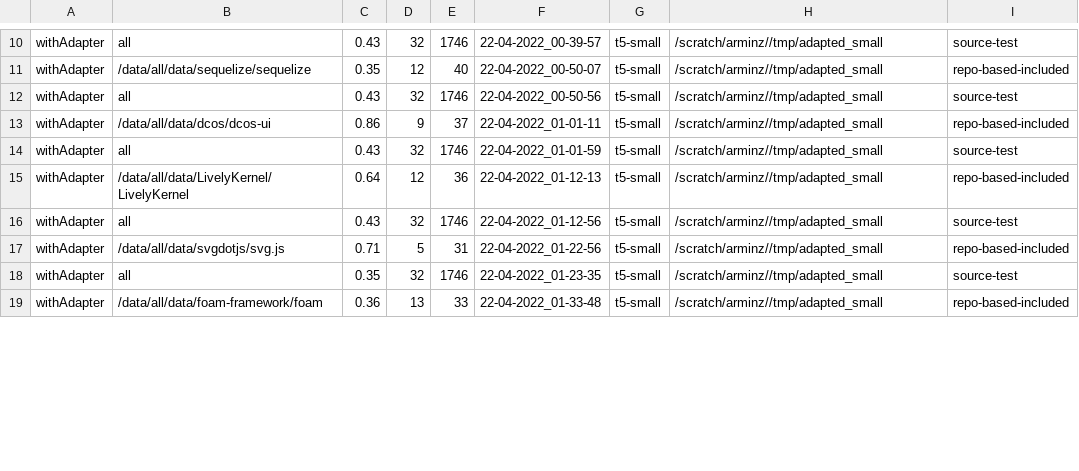
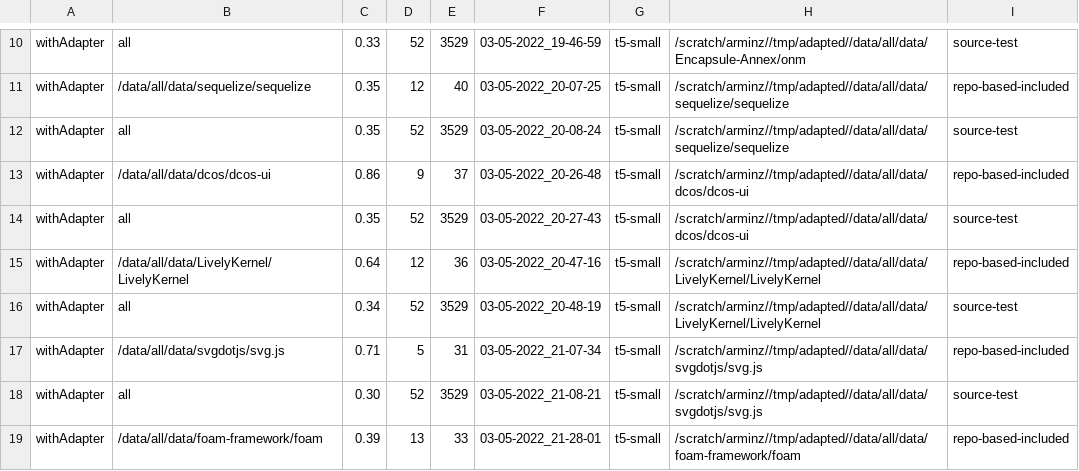
Before and after one commit to arminzirak/TFix, a CSV file: result/adapted_small.csv, drawn as a sheet; only a part is shown, gaps mark what is left out; the diff covers the shown part only; the diff names each change by its address in the sheet, - before the commit and + after, or states it on an @@ line.

```diff
--- a/result/adapted_small.csv
+++ b/result/adapted_small.csv
-C10: 0.43
+C10: 0.33
-D10: 32
+D10: 52
-E10: 1746
+E10: 3529
-F10: 22-04-2022_00-39-57
+F10: 03-05-2022_19-46-59
-H10: /scratch/arminz//tmp/adapted_small
+H10: /scratch/arminz//tmp/adapted//data/all/data/Encapsule-Annex/onm
-F11: 22-04-2022_00-50-07
+F11: 03-05-2022_20-07-25
-H11:H12: /scratch/arminz//tmp/adapted_small
+H11:H12: /scratch/arminz//tmp/adapted//data/all/data/sequelize/sequelize
-C12: 0.43
+C12: 0.35
-D12: 32
+D12: 52
-E12: 1746
+E12: 3529
-F12: 22-04-2022_00-50-56
+F12: 03-05-2022_20-08-24
-F13: 22-04-2022_01-01-11
+F13: 03-05-2022_20-26-48
-H13:H14: /scratch/arminz//tmp/adapted_small
+H13:H14: /scratch/arminz//tmp/adapted//data/all/data/dcos/dcos-ui
-C14: 0.43
+C14: 0.35
-D14: 32
+D14: 52
-E14: 1746
+E14: 3529
-F14: 22-04-2022_01-01-59
+F14: 03-05-2022_20-27-43
-F15: 22-04-2022_01-12-13
+F15: 03-05-2022_20-47-16
-H15:H16: /scratch/arminz//tmp/adapted_small
+H15:H16: /scratch/arminz//tmp/adapted//data/all/data/LivelyKernel/LivelyKernel
-C16: 0.43
+C16: 0.34
-D16: 32
+D16: 52
-E16: 1746
+E16: 3529
-F16: 22-04-2022_01-12-56
+F16: 03-05-2022_20-48-19
-F17: 22-04-2022_01-22-56
+F17: 03-05-2022_21-07-34
-H17:H18: /scratch/arminz//tmp/adapted_small
+H17:H18: /scratch/arminz//tmp/adapted//data/all/data/svgdotjs/svg.js
-C18: 0.35
+C18: 0.30
-D18: 32
+D18: 52
-E18: 1746
+E18: 3529
-F18: 22-04-2022_01-23-35
+F18: 03-05-2022_21-08-21
-C19: 0.36
+C19: 0.39
-F19: 22-04-2022_01-33-48
+F19: 03-05-2022_21-28-01
-H19: /scratch/arminz//tmp/adapted_small
+H19: /scratch/arminz//tmp/adapted//data/all/data/foam-framework/foam
```
Also changed, not shown: 38 edited cells elsewhere in this file, result/adapted_large_h.csv, result/bt_fh.csv, 2 other files.
